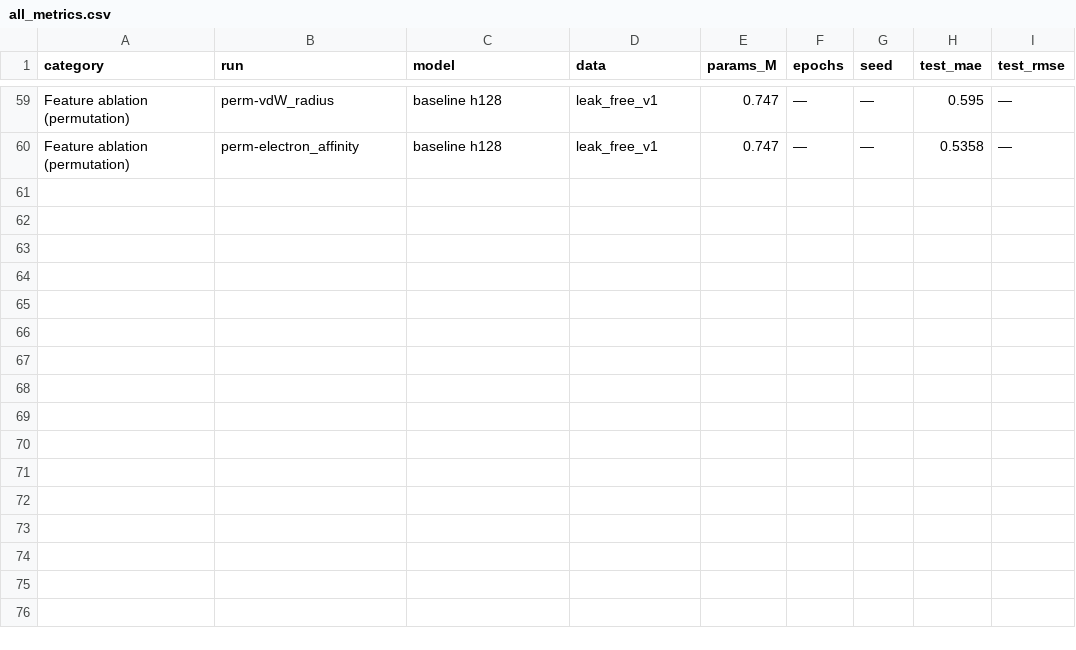
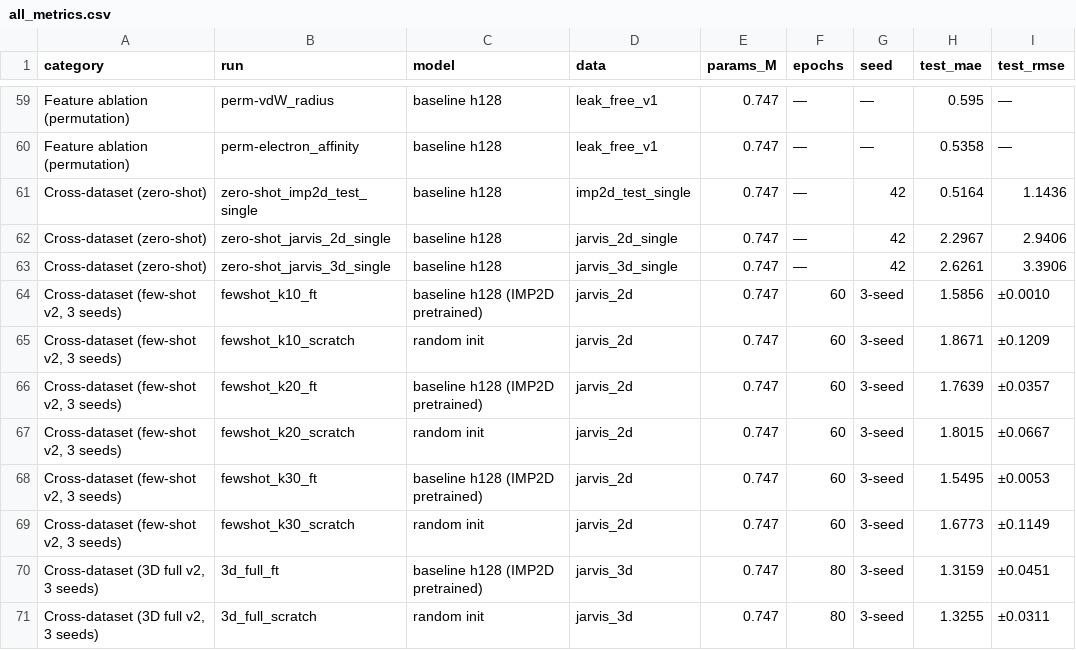
Before and after one commit to chimeraHHH/2d-defect-dast, a CSV file: results/all_metrics.csv, drawn as a sheet; only a part is shown, gaps mark what is left out; the diff names each change by its address in the sheet, - before the commit and + after, or states it on an @@ line.

```diff
--- a/results/all_metrics.csv
+++ b/results/all_metrics.csv
+row 61: Cross-dataset (zero-shot) | zero-shot_imp2d_test_single | baseline h128 | imp2d_test_single | 0.747 | — | 42 | 0.5164 | 1.1436
+row 62: Cross-dataset (zero-shot) | zero-shot_jarvis_2d_single | baseline h128 | jarvis_2d_single | 0.747 | — | 42 | 2.2967 | 2.9406
+row 63: Cross-dataset (zero-shot) | zero-shot_jarvis_3d_single | baseline h128 | jarvis_3d_single | 0.747 | — | 42 | 2.6261 | 3.3906
+row 64: Cross-dataset (few-shot v2, 3 seeds) | fewshot_k10_ft | baseline h128 (IMP2D pretrained) | jarvis_2d | 0.747 | 60 | 3-seed | 1.5856 | ±0.0010
+row 65: Cross-dataset (few-shot v2, 3 seeds) | fewshot_k10_scratch | random init | jarvis_2d | 0.747 | 60 | 3-seed | 1.8671 | ±0.1209
+row 66: Cross-dataset (few-shot v2, 3 seeds) | fewshot_k20_ft | baseline h128 (IMP2D pretrained) | jarvis_2d | 0.747 | 60 | 3-seed | 1.7639 | ±0.0357
+row 67: Cross-dataset (few-shot v2, 3 seeds) | fewshot_k20_scratch | random init | jarvis_2d | 0.747 | 60 | 3-seed | 1.8015 | ±0.0667
+row 68: Cross-dataset (few-shot v2, 3 seeds) | fewshot_k30_ft | baseline h128 (IMP2D pretrained) | jarvis_2d | 0.747 | 60 | 3-seed | 1.5495 | ±0.0053
+row 69: Cross-dataset (few-shot v2, 3 seeds) | fewshot_k30_scratch | random init | jarvis_2d | 0.747 | 60 | 3-seed | 1.6773 | ±0.1149
+row 70: Cross-dataset (3D full v2, 3 seeds) | 3d_full_ft | baseline h128 (IMP2D pretrained) | jarvis_3d | 0.747 | 80 | 3-seed | 1.3159 | ±0.0451
+row 71: Cross-dataset (3D full v2, 3 seeds) | 3d_full_scratch | random init | jarvis_3d | 0.747 | 80 | 3-seed | 1.3255 | ±0.0311
```
Also changed, not shown: 8 other files.
